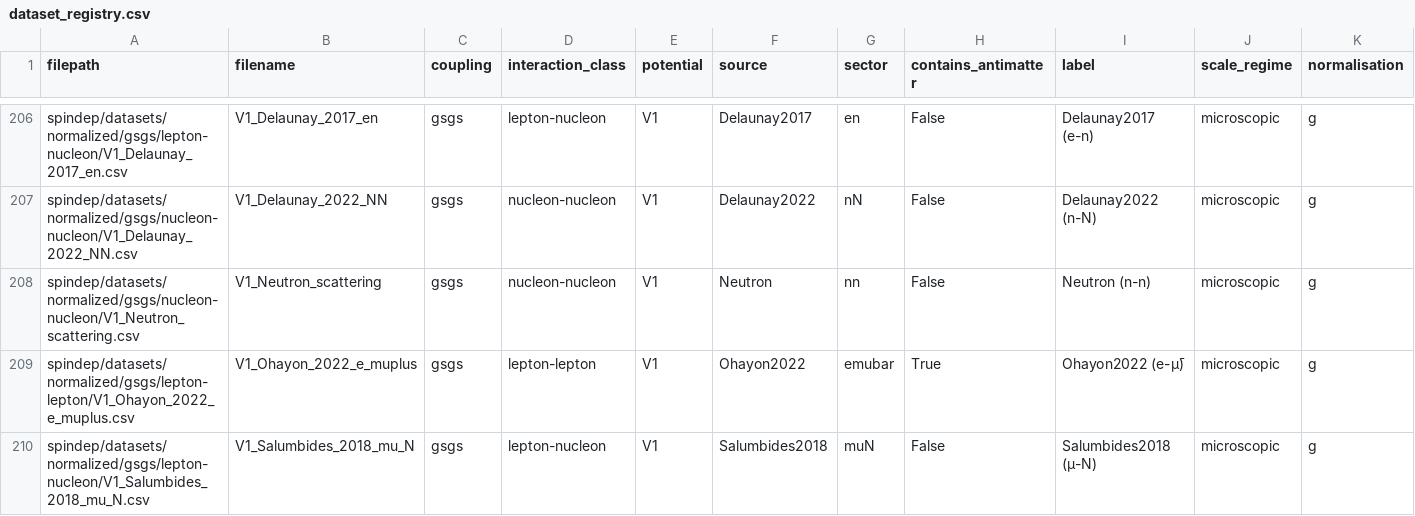
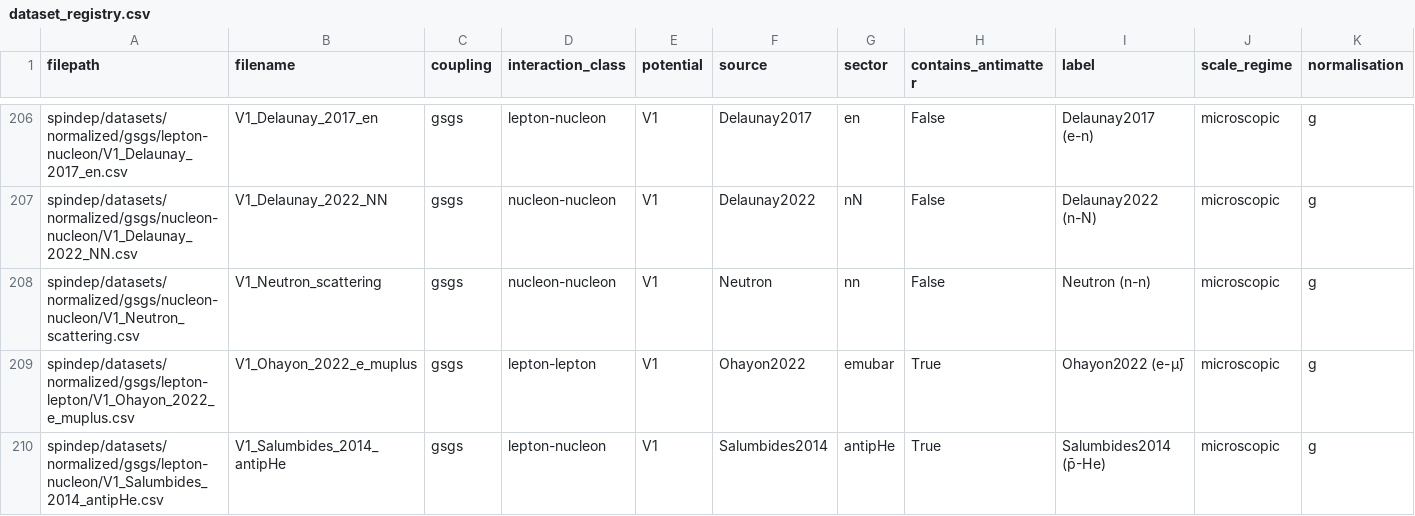
Before and after one commit to oyewodayo/spindep-framework, a CSV file: results/tables/dataset_registry.csv, drawn as a sheet; only a part is shown, gaps mark what is left out; the diff covers the shown part only; the diff names each change by its address in the sheet, - before the commit and + after, or states it on an @@ line.

Commit message:
Update dataset references and enhance parser functionality
- Updated dataset references in `dataset_registry.csv` to reflect new file names for Jiao and Terrano datasets.
- Modified `sensitivity_ratio.csv` to replace old dataset names with updated ones for Jiao.
- Adjusted figure plotting in `paper_figures.py` to use the new Jiao dataset.
- Updated author mapping in `sensitivity_ratio.py` to include new Jiao dataset.
- Corrected README documentation to reflect changes in dataset naming conventions.
- Added new naming conventions for Salumbides datasets in `gsgs/lepton-nucleon/README.md`.
- Migrated Salumbides dataset references in `migrate_v1_gsgs.py` to reflect correct year and system.
- Enhanced `parser.py` to identify and handle extrapolation rows in datasets.
- Updated pipeline logging in `pipeline.py` to report datasets with extrapolation rows.
- Improved statistical analysis in `statistics.py` to remove fixed cap on autocorrelation lags.
- Added tests in `test_parser.py` to validate new dataset naming and extrapolation handling.

```diff
--- a/results/tables/dataset_registry.csv
+++ b/results/tables/dataset_registry.csv
-A210 (filepath): spindep/datasets/normalized/gsgs/lepton-nucleon/V1_Salumbides_2018_mu_N.csv
+A210 (filepath): spindep/datasets/normalized/gsgs/lepton-nucleon/V1_Salumbides_2014_antipHe.csv
-B210 (filename): V1_Salumbides_2018_mu_N
+B210 (filename): V1_Salumbides_2014_antipHe
-F210 (source): Salumbides2018
+F210 (source): Salumbides2014
-G210 (sector): muN
+G210 (sector): antipHe
-H210 (contains_antimatter): False
+H210 (contains_antimatter): True
-I210 (label): Salumbides2018 (μ-N)
+I210 (label): Salumbides2014 (p̄-He)
```
Also changed, not shown: 18 edited cells elsewhere in this file, results/tables/asymmetry_summary.csv, results/tables/sensitivity_ratio.csv, 9 other files.
